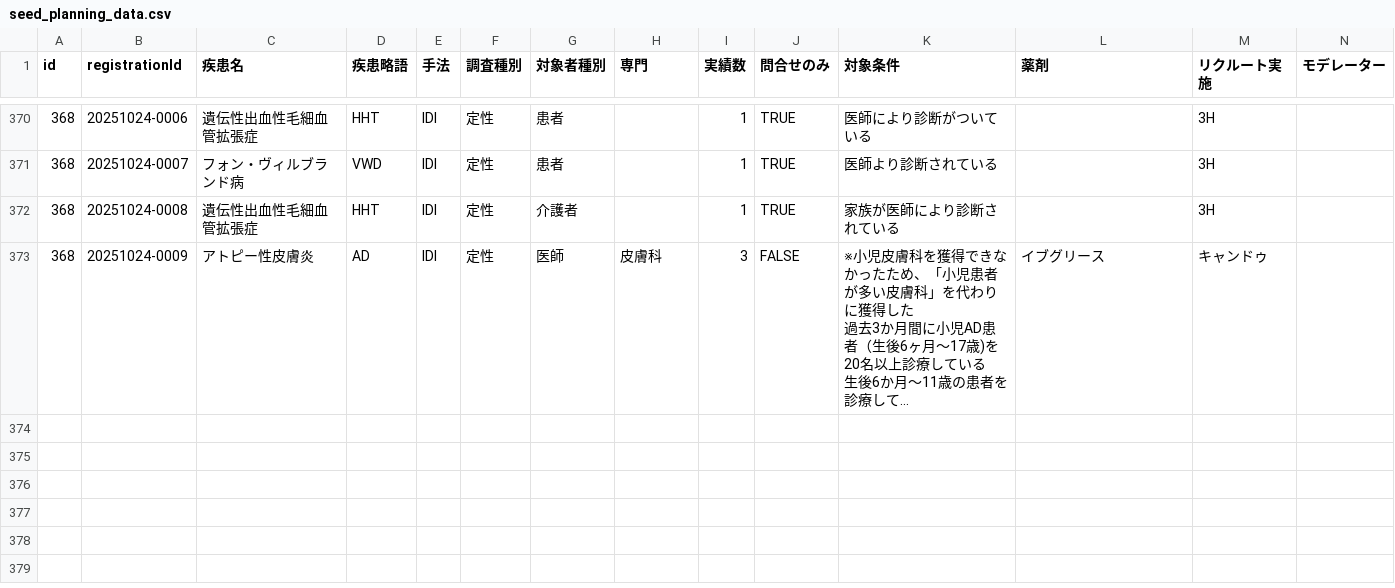
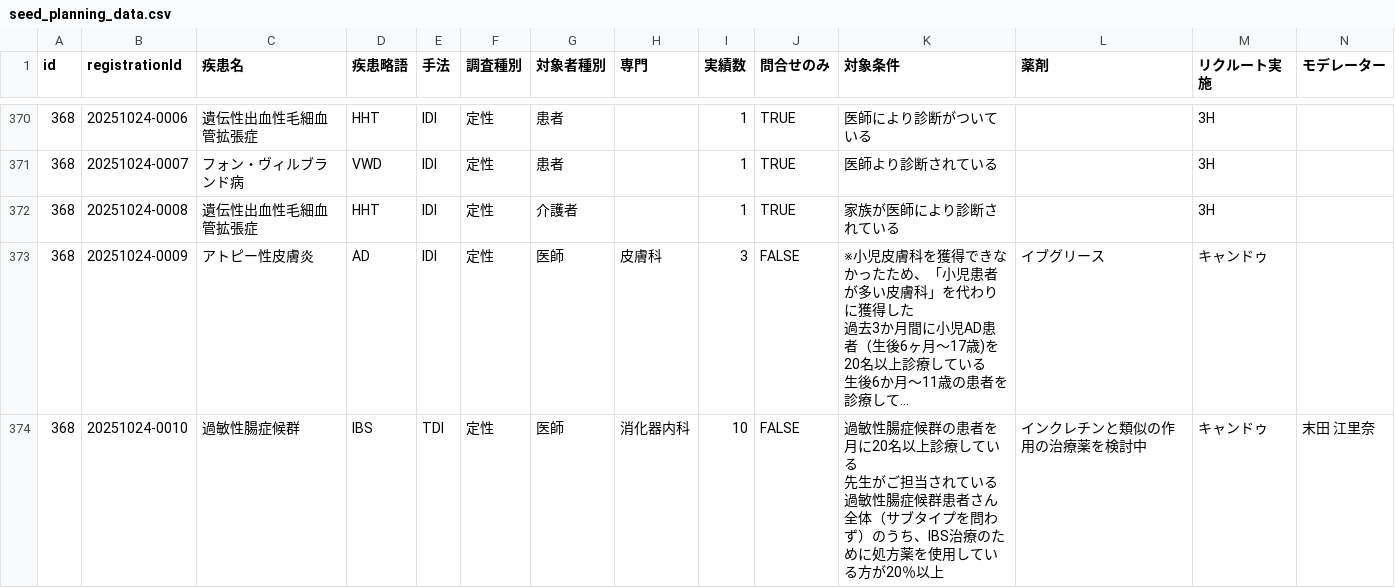
Before and after one commit to Yoshi-Seed/global, a CSV file: project-tracker/seed_planning_data.csv, drawn as a sheet; only a part is shown, gaps mark what is left out; long unchanged cells end in …; rows hold the shown columns only; ↵ is a line break in a cell; the diff names each change by its address in the sheet, - before the commit and + after, or states it on an @@ line.

Commit message:
Add project: 過敏性腸症候群

```diff
--- a/project-tracker/seed_planning_data.csv
+++ b/project-tracker/seed_planning_data.csv
+row 374: 368 | 20251024-0010 | 過敏性腸症候群 | IBS | TDI | 定性 | 医師 | 消化器内科 | 10 | FALSE | 過敏性腸症候群の患者を月に20名以上診療している ↵ 先生がご担当されている過敏性腸症候群患者さん全体（サブタイプを問わず）のうち、IBS治療のために処方薬を使用している方が20％以上 | インクレチンと類似の作用の治療薬を検討中 | キャンドゥ | 末田 江里奈
```
